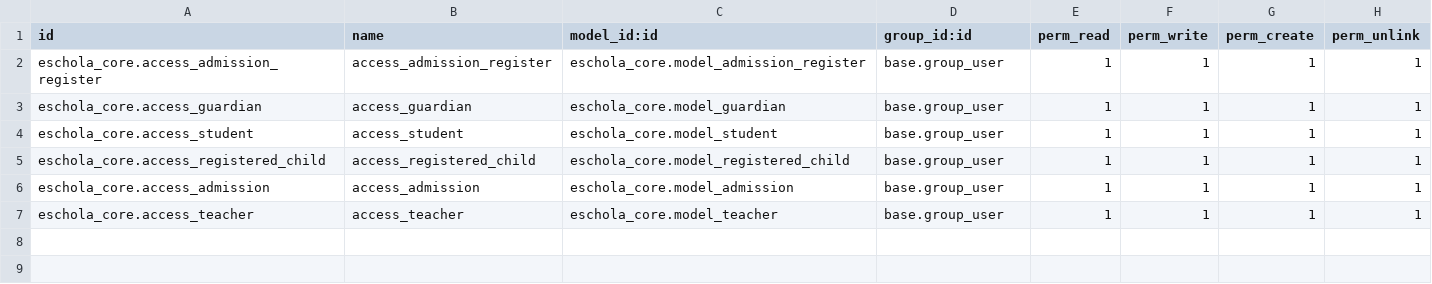
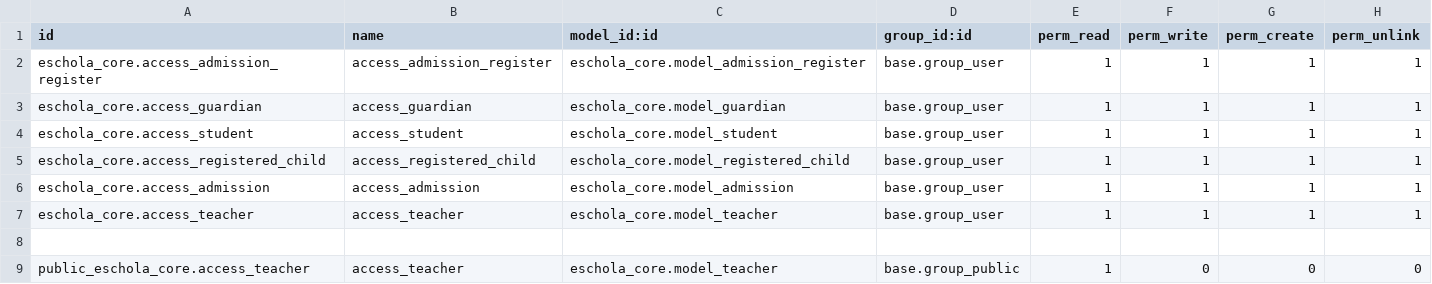
Before and after one commit to izumiofficial/eschola, a CSV file: eschola_core/security/ir.model.access.csv, drawn as a sheet; the diff names each change by its address in the sheet, - before the commit and + after, or states it on an @@ line.

Commit message:
[IMP] Grant access for public user to view Courses in website

```diff
--- a/eschola_core/security/ir.model.access.csv
+++ b/eschola_core/security/ir.model.access.csv
+row 8: (empty)
+row 9: public_eschola_core.access_teacher | access_teacher | eschola_core.model_teacher | base.group_public | 1 | 0 | 0 | 0
```
Also changed, not shown: 1 other file.
